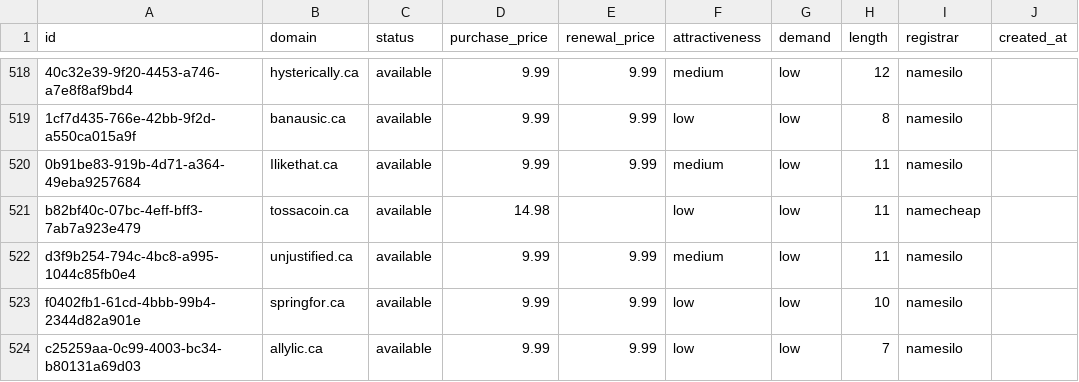
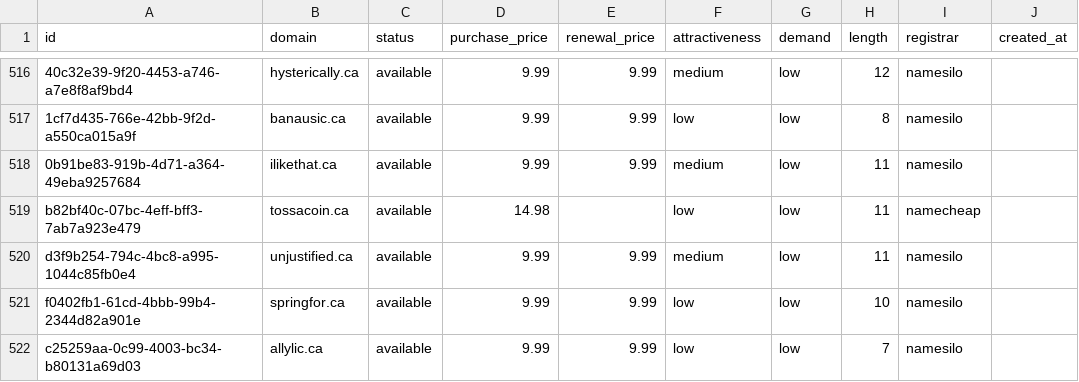
Before and after one commit to UniqueDomains/ca-oneword-domains, a CSV file: ca.csv, drawn as a sheet; only a part is shown, gaps mark what is left out; addresses are those after the commit; the diff covers the shown part only; the diff names each change by its address in the sheet, - before the commit and + after, or states it on an @@ line.

Commit message:
Domains update

```diff
--- a/ca.csv
+++ b/ca.csv
-B518 (domain): Ilikethat.ca
+B518 (domain): ilikethat.ca
```
Also changed, not shown: 6 added rows, 6 removed rows and 50 edited cells elsewhere in this file, 4 other files.
